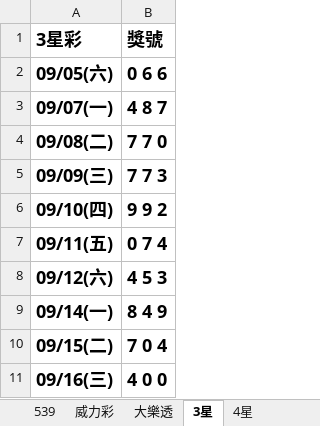
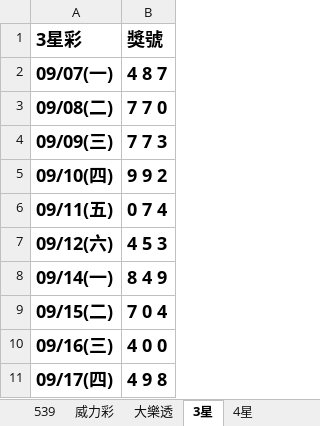
Before and after one commit to Tony-1943/taiwan-lottery, an Excel workbook: 最新開獎紀錄.xlsx, sheet 3星, drawn as a sheet; values as stored, in another font and other column widths than the file's, no borders; table styles not drawn; removed rows and columns are numbered as before the commit, all else as after; the diff names each change by its address in the sheet, - before the commit and + after, or states it on an @@ line.

```diff
--- a/最新開獎紀錄.xlsx (sheet 3星)
+++ b/最新開獎紀錄.xlsx (sheet 3星)
-row 2: 09/05(六) | 0 6 6
+row 11: 09/17(四) | 4 9 8
```
Also changed, not shown: sheet 威力彩, sheet 539, sheet 4星, 3 other files.
